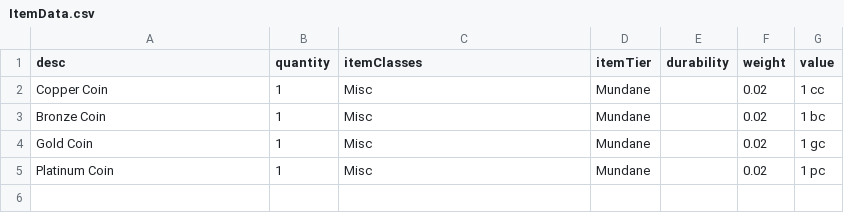
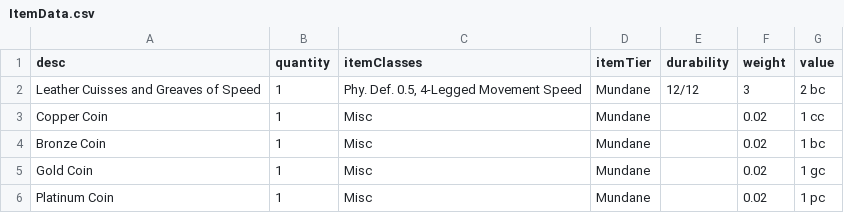
Before and after one commit to JackDanna/OldFallenCharacterSheet, a CSV file: src/Server/FallenData/ItemData.csv, drawn as a sheet; only a part is shown; the shorter side is filled out with more unchanged rows; the diff names each change by its address in the sheet, - before the commit and + after, or states it on an @@ line.

Commit message:
Added test item

```diff
--- a/src/Server/FallenData/ItemData.csv
+++ b/src/Server/FallenData/ItemData.csv
+row 2: Leather Cuisses and Greaves of Speed | 1 | Phy. Def. 0.5, 4-Legged Movement Speed | Mundane | 12/12 | 3 | 2 bc
```
